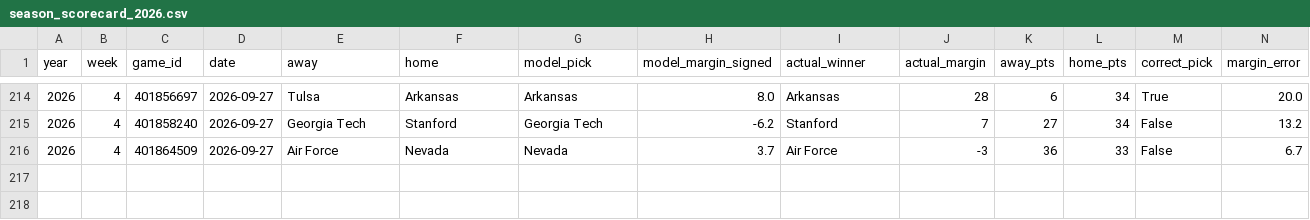
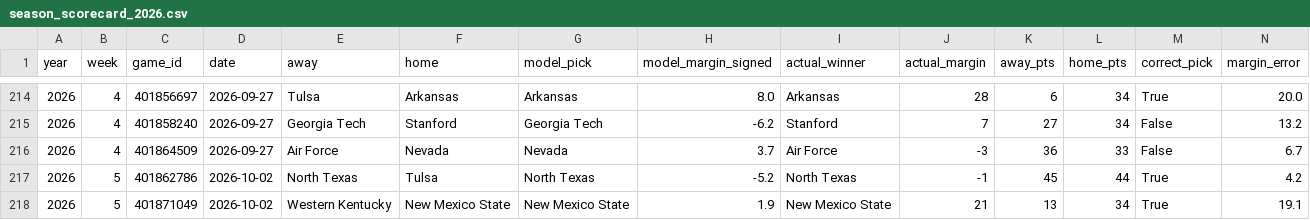
Before and after one commit to btaber-tech/cfb-handicap-model-2026, a CSV file: extracted_data/season_scorecard_2026.csv, drawn as a sheet; only a part is shown, gaps mark what is left out; rows hold the shown columns only; the diff names each change by its address in the sheet, - before the commit and + after, or states it on an @@ line.

```diff
--- a/extracted_data/season_scorecard_2026.csv
+++ b/extracted_data/season_scorecard_2026.csv
+row 217: 2026 | 5 | 401862786 | 2026-10-02 | North Texas | Tulsa | North Texas | -5.2 | North Texas | -1 | 45 | 44 | True | 4.2
+row 218: 2026 | 5 | 401871049 | 2026-10-02 | Western Kentucky | New Mexico State | New Mexico State | 1.9 | New Mexico State | 21 | 13 | 34 | True | 19.1
```
